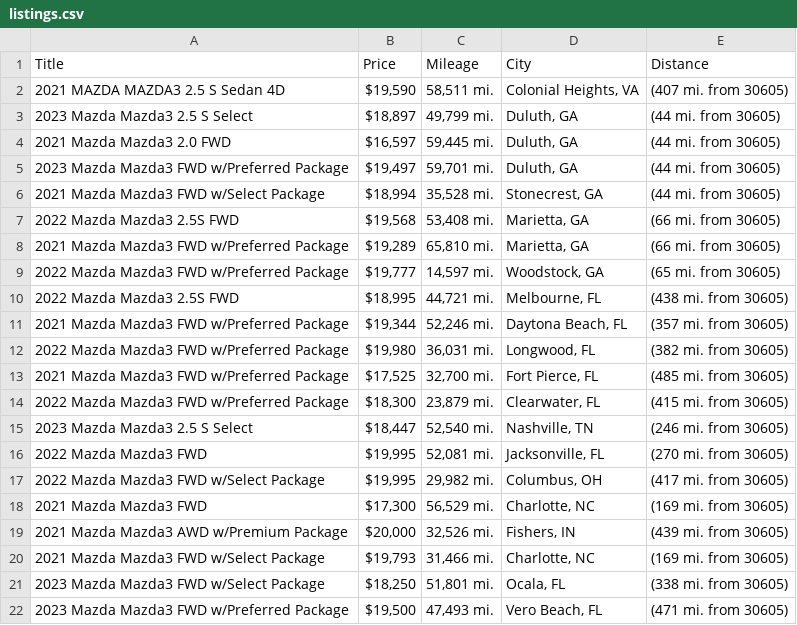
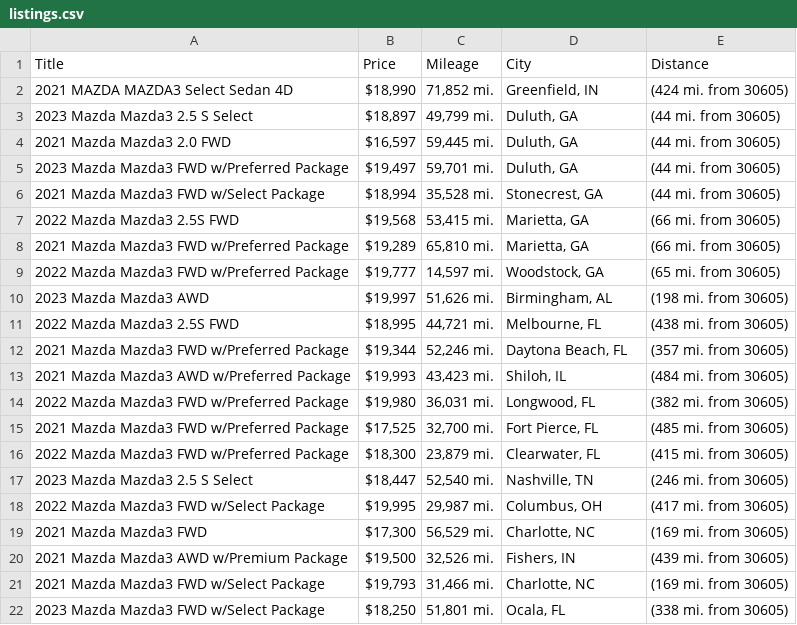
Before and after one commit to jwd0526/go-practice, a CSV file: listings.csv, drawn as a sheet; only a part is shown; the shorter side is filled out with more unchanged rows; the diff covers the shown part only.

```diff
--- a/listings.csv
+++ b/listings.csv
@@ -1,3 +1,3 @@
 Title,Price,Mileage,City,Distance
-2021 MAZDA MAZDA3 2.5 S Sedan 4D,"$19,590","58,511 mi.","Colonial Heights, VA",(407 mi. from 30605)
+2021 MAZDA MAZDA3 Select Sedan 4D,"$18,990","71,852 mi.","Greenfield, IN",(424 mi. from 30605)
 2023 Mazda Mazda3 2.5 S Select,"$18,897","49,799 mi.","Duluth, GA",(44 mi. from 30605)
@@ -6,7 +6,9 @@ Title,Price,Mileage,City,Distance
 2021 Mazda Mazda3 FWD w/Select Package,"$18,994","35,528 mi.","Stonecrest, GA",(44 mi. from 30605)
-2022 Mazda Mazda3 2.5S FWD,"$19,568","53,408 mi.","Marietta, GA",(66 mi. from 30605)
+2022 Mazda Mazda3 2.5S FWD,"$19,568","53,415 mi.","Marietta, GA",(66 mi. from 30605)
 2021 Mazda Mazda3 FWD w/Preferred Package,"$19,289","65,810 mi.","Marietta, GA",(66 mi. from 30605)
 2022 Mazda Mazda3 FWD w/Preferred Package,"$19,777","14,597 mi.","Woodstock, GA",(65 mi. from 30605)
+2023 Mazda Mazda3 AWD,"$19,997","51,626 mi.","Birmingham, AL",(198 mi. from 30605)
 2022 Mazda Mazda3 2.5S FWD,"$18,995","44,721 mi.","Melbourne, FL",(438 mi. from 30605)
 2021 Mazda Mazda3 FWD w/Preferred Package,"$19,344","52,246 mi.","Daytona Beach, FL",(357 mi. from 30605)
+2021 Mazda Mazda3 AWD w/Preferred Package,"$19,993","43,423 mi.","Shiloh, IL",(484 mi. from 30605)
 2022 Mazda Mazda3 FWD w/Preferred Package,"$19,980","36,031 mi.","Longwood, FL",(382 mi. from 30605)
@@ -15,6 +17,5 @@ Title,Price,Mileage,City,Distance
 2023 Mazda Mazda3 2.5 S Select,"$18,447","52,540 mi.","Nashville, TN",(246 mi. from 30605)
-2022 Mazda Mazda3 FWD,"$19,995","52,081 mi.","Jacksonville, FL",(270 mi. from 30605)
-2022 Mazda Mazda3 FWD w/Select Package,"$19,995","29,982 mi.","Columbus, OH",(417 mi. from 30605)
+2022 Mazda Mazda3 FWD w/Select Package,"$19,995","29,987 mi.","Columbus, OH",(417 mi. from 30605)
 2021 Mazda Mazda3 FWD,"$17,300","56,529 mi.","Charlotte, NC",(169 mi. from 30605)
-2021 Mazda Mazda3 AWD w/Premium Package,"$20,000","32,526 mi.","Fishers, IN",(439 mi. from 30605)
+2021 Mazda Mazda3 AWD w/Premium Package,"$19,500","32,526 mi.","Fishers, IN",(439 mi. from 30605)
 2021 Mazda Mazda3 FWD w/Select Package,"$19,793","31,466 mi.","Charlotte, NC",(169 mi. from 30605)
```
Also changed, not shown: 3 added rows, 2 removed rows and 6 edited cells elsewhere in this file, 1 other file.
